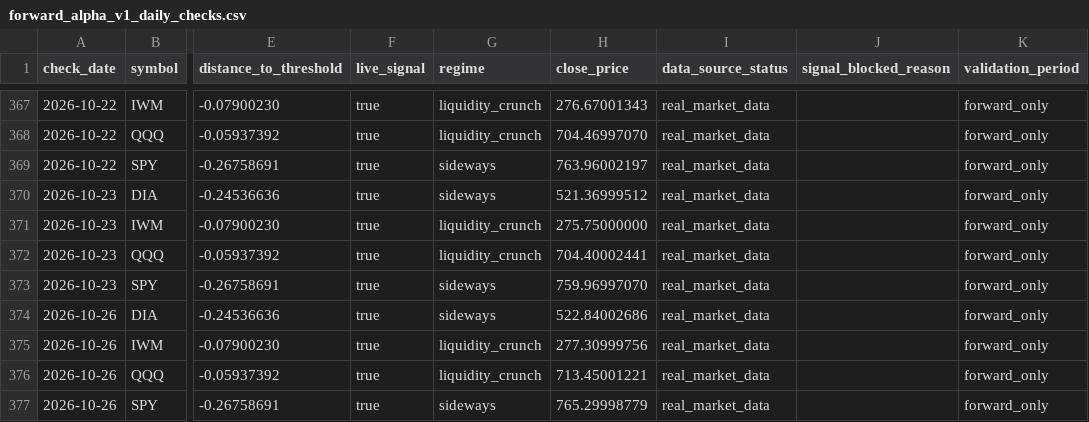
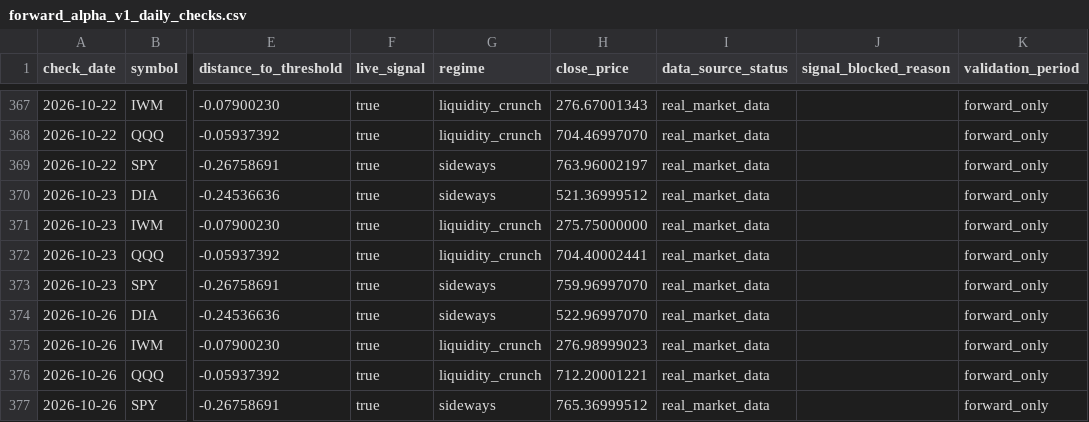
Before and after one commit to xuanho912/market-predictor, a CSV file: outputs/forward_alpha_v1_daily_checks.csv, drawn as a sheet; only a part is shown, gaps mark what is left out; the diff names each change by its address in the sheet, - before the commit and + after, or states it on an @@ line.

```diff
--- a/outputs/forward_alpha_v1_daily_checks.csv
+++ b/outputs/forward_alpha_v1_daily_checks.csv
-H374 (close_price): 522.84002686
+H374 (close_price): 522.96997070
-H375 (close_price): 277.30999756
+H375 (close_price): 276.98999023
-H376 (close_price): 713.45001221
+H376 (close_price): 712.20001221
-H377 (close_price): 765.29998779
+H377 (close_price): 765.36999512
```
Also changed, not shown: 58 other files.
